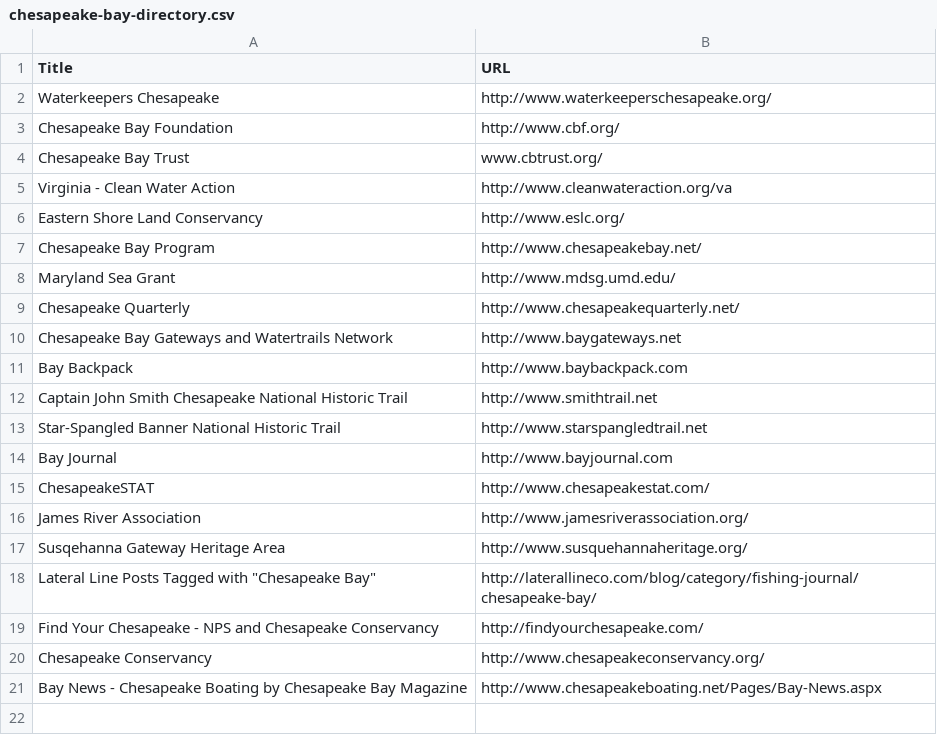
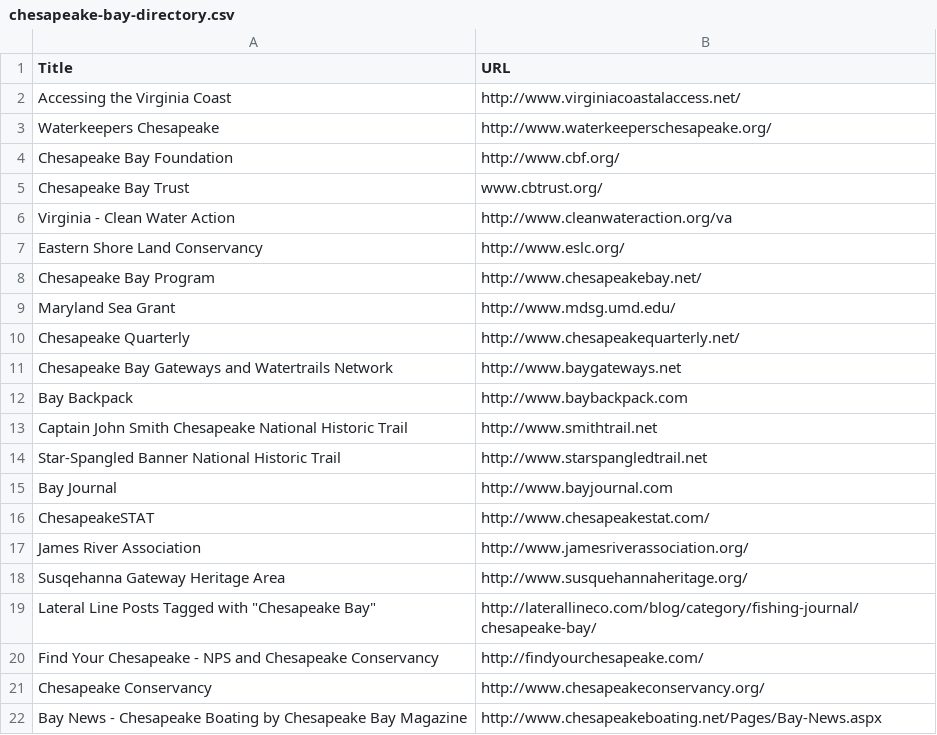
Before and after one commit to jalbertbowden/open-virginia-data-toolkit, a CSV file: chesapeake-bay-directory.csv, drawn as a sheet.

Commit message:
Update chesapeake-bay-directory.csv

```diff
--- a/chesapeake-bay-directory.csv
+++ b/chesapeake-bay-directory.csv
@@ -1,2 +1,3 @@
 Title,URL
+Accessing the Virginia Coast,http://www.virginiacoastalaccess.net/
 Waterkeepers Chesapeake,http://www.waterkeeperschesapeake.org/
```
